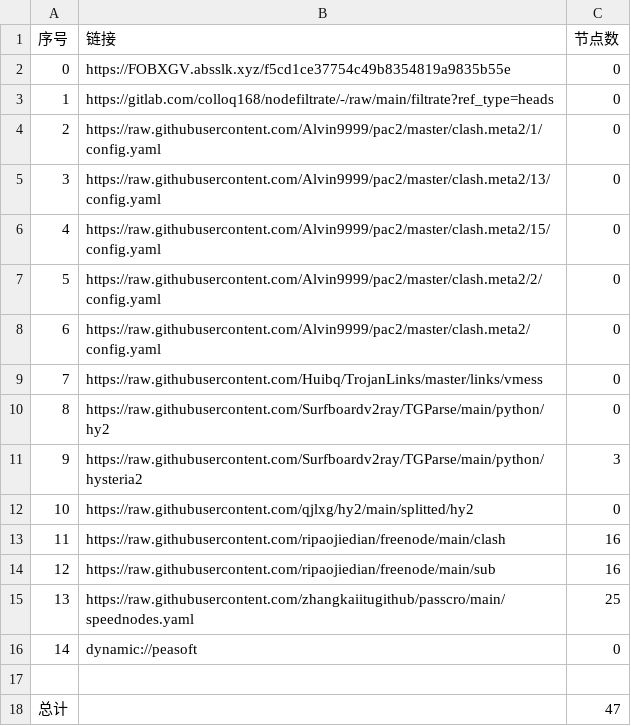
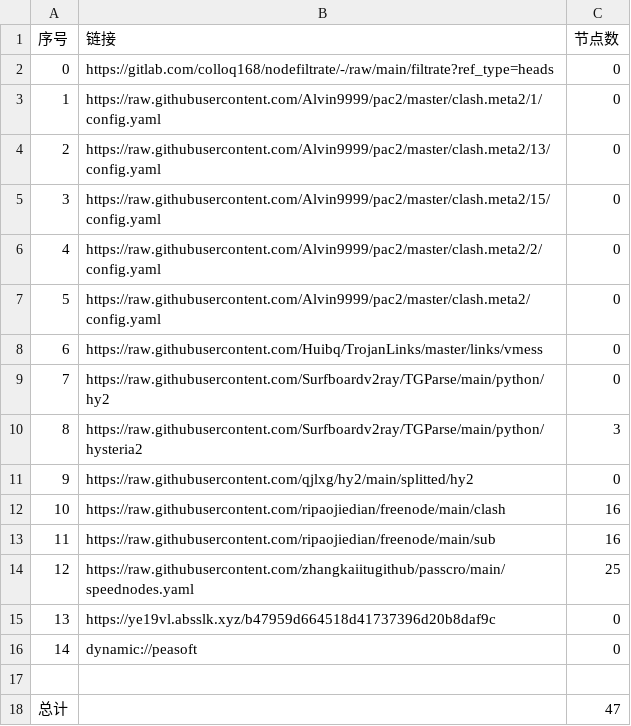
Before and after one commit to shtrend/AutoMergePublicNodes, a CSV file: list_result.csv, drawn as a sheet; removed rows and columns are numbered as before the commit, all else as after; the diff names each change by its address in the sheet, - before the commit and + after, or states it on an @@ line.

```diff
--- a/list_result.csv
+++ b/list_result.csv
-row 2: 0 | https://FOBXGV.absslk.xyz/f5cd1ce37754c49b8354819a9835b55e | 0
@@ column A (序号) renumbered between rows 2 and 14 @@
+row 15: 13 | https://ye19vl.absslk.xyz/b47959d664518d41737396d20b8daf9c | 0
```
Also changed, not shown: 19 other files.
